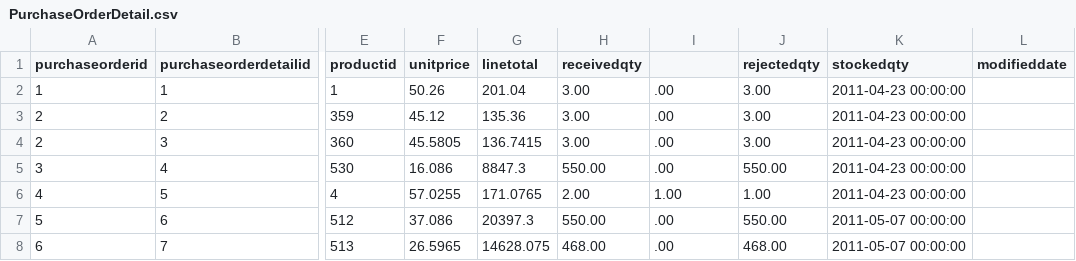
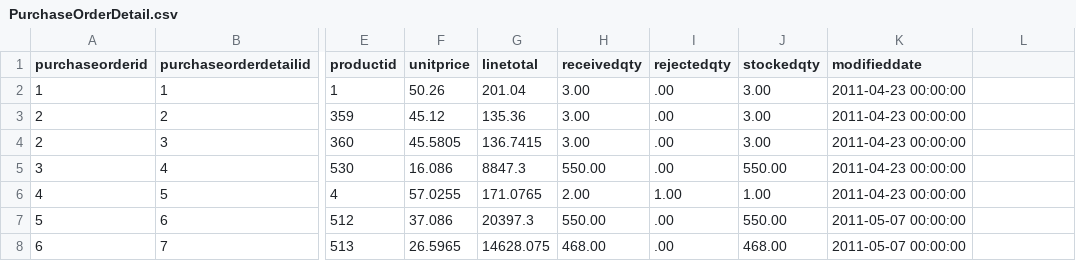
Before and after one commit to rajiviyer/Machine-Learning, a CSV file: datasets/adventureworks/PurchaseOrderDetail.csv, drawn as a sheet; only a part is shown, gaps mark what is left out; the diff names each change by its address in the sheet, - before the commit and + after, or states it on an @@ line.

Commit message:
Corrected Headers in Purchase Order Detail csv

```diff
--- a/datasets/adventureworks/PurchaseOrderDetail.csv
+++ b/datasets/adventureworks/PurchaseOrderDetail.csv
-I1: (empty)
+I1: rejectedqty
-J1: rejectedqty
+J1: stockedqty
-K1: stockedqty
+K1: modifieddate
-L1: modifieddate
+L1: (empty)
```
